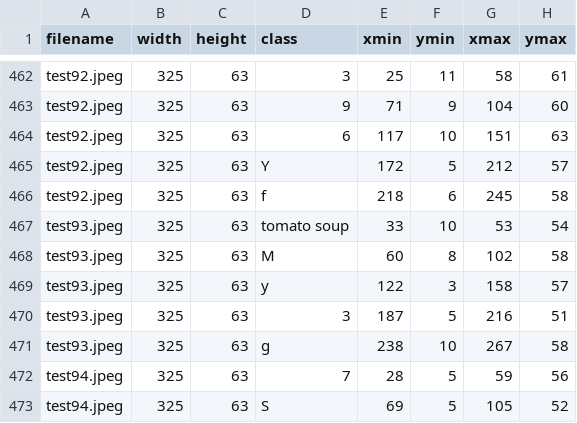
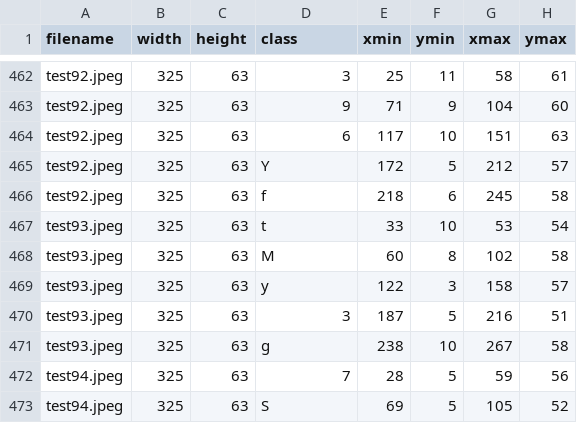
Before and after one commit to HaskSy/CaptchaBreaker, a CSV file: images/test_labels.csv, drawn as a sheet; only a part is shown, gaps mark what is left out.

Commit message:
--fixed mistake in test93.xml --added and improved .tfrecord generator (thanks to raccoon_dataset)

```diff
--- a/images/test_labels.csv
+++ b/images/test_labels.csv
@@ -466,3 +466,3 @@ test92.jpeg,325,63,Y,172,5,212,57
 test92.jpeg,325,63,f,218,6,245,58
-test93.jpeg,325,63,tomato soup,33,10,53,54
+test93.jpeg,325,63,t,33,10,53,54
 test93.jpeg,325,63,M,60,8,102,58
```
Also changed, not shown: 6 other files.
